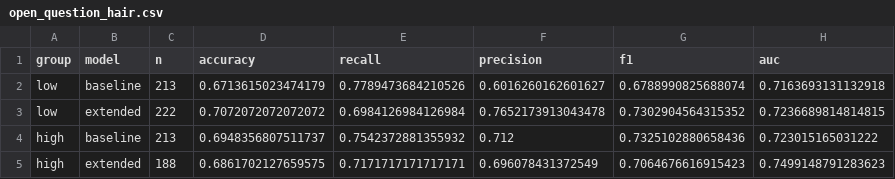
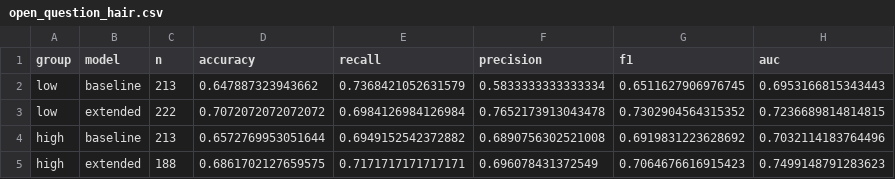
Before and after one commit to tmit-itu/2026-PDS-Elephant, a CSV file: results/open_question_hair.csv, drawn as a sheet.

Commit message:
adjusted graph for open question

```diff
--- a/results/open_question_hair.csv
+++ b/results/open_question_hair.csv
@@ -1,5 +1,5 @@
 group,model,n,accuracy,recall,precision,f1,auc
-low,baseline,213,0.6713615023474179,0.7789473684210526,0.6016260162601627,0.6788990825688074,0.7163693131132918
+low,baseline,213,0.647887323943662,0.7368421052631579,0.5833333333333334,0.6511627906976745,0.6953166815343443
 low,extended,222,0.7072072072072072,0.6984126984126984,0.7652173913043478,0.7302904564315352,0.7236689814814815
-high,baseline,213,0.6948356807511737,0.7542372881355932,0.712,0.7325102880658436,0.723015165031222
+high,baseline,213,0.6572769953051644,0.6949152542372882,0.6890756302521008,0.6919831223628692,0.7032114183764496
 high,extended,188,0.6861702127659575,0.7171717171717171,0.696078431372549,0.7064676616915423,0.7499148791283623
```
Also changed, not shown: 2 other files.
